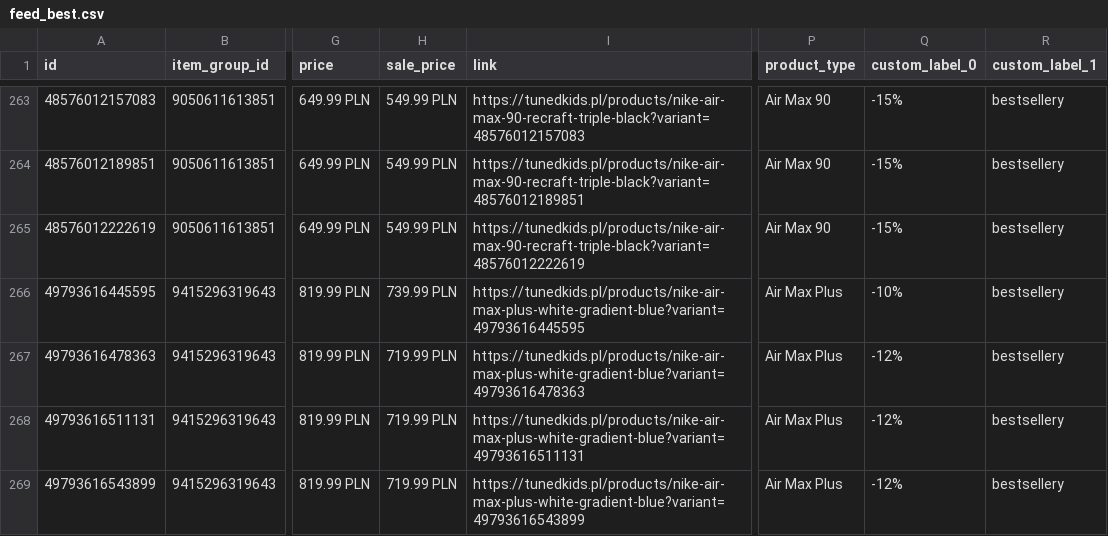
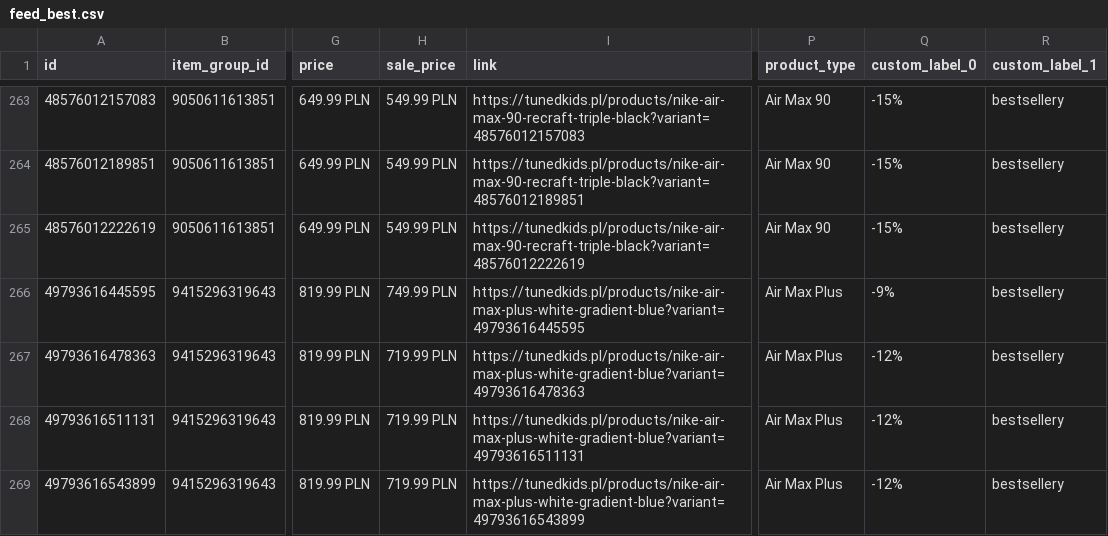
Before and after one commit to tunedkids/meta-katalog, a CSV file: feed_best.csv, drawn as a sheet; only a part is shown, gaps mark what is left out; the diff covers the shown part only; the diff names each change by its address in the sheet, - before the commit and + after, or states it on an @@ line.

```diff
--- a/feed_best.csv
+++ b/feed_best.csv
-H266 (sale_price): 739.99 PLN
+H266 (sale_price): 749.99 PLN
-Q266 (custom_label_0): -10%
+Q266 (custom_label_0): -9%
```
Also changed, not shown: 22 edited cells elsewhere in this file, feed.csv, 6 other files.
